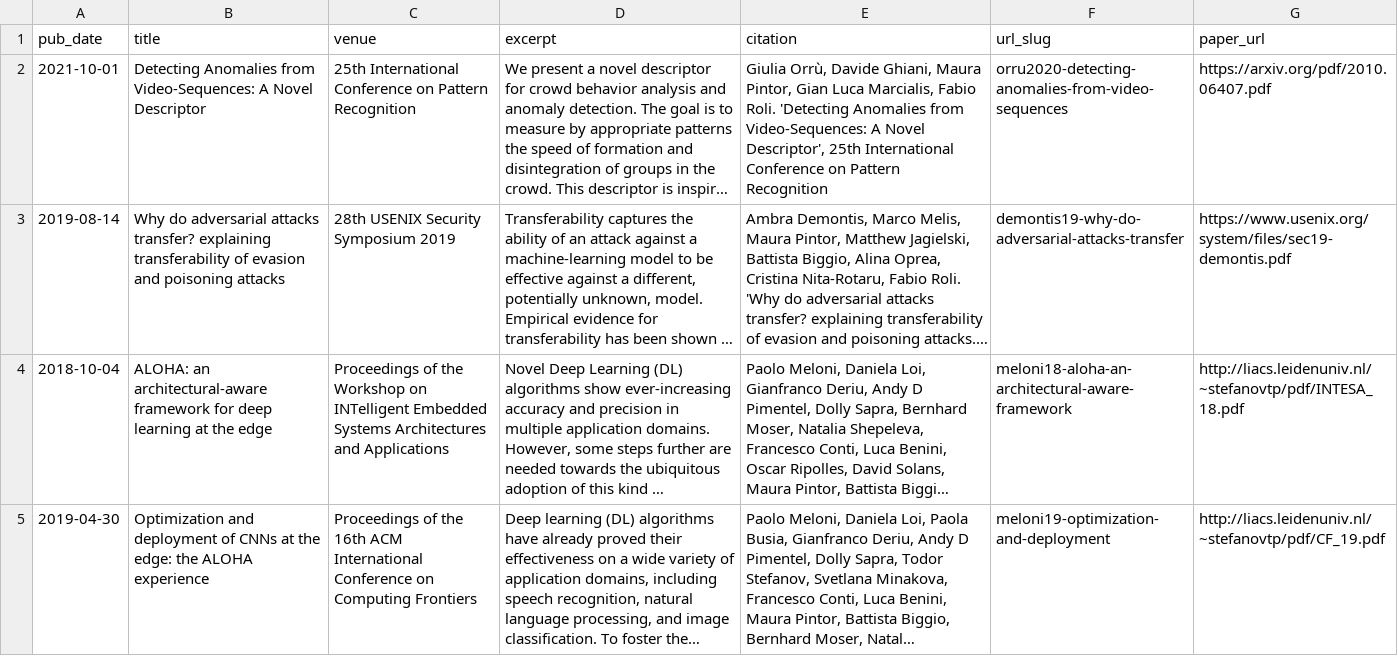
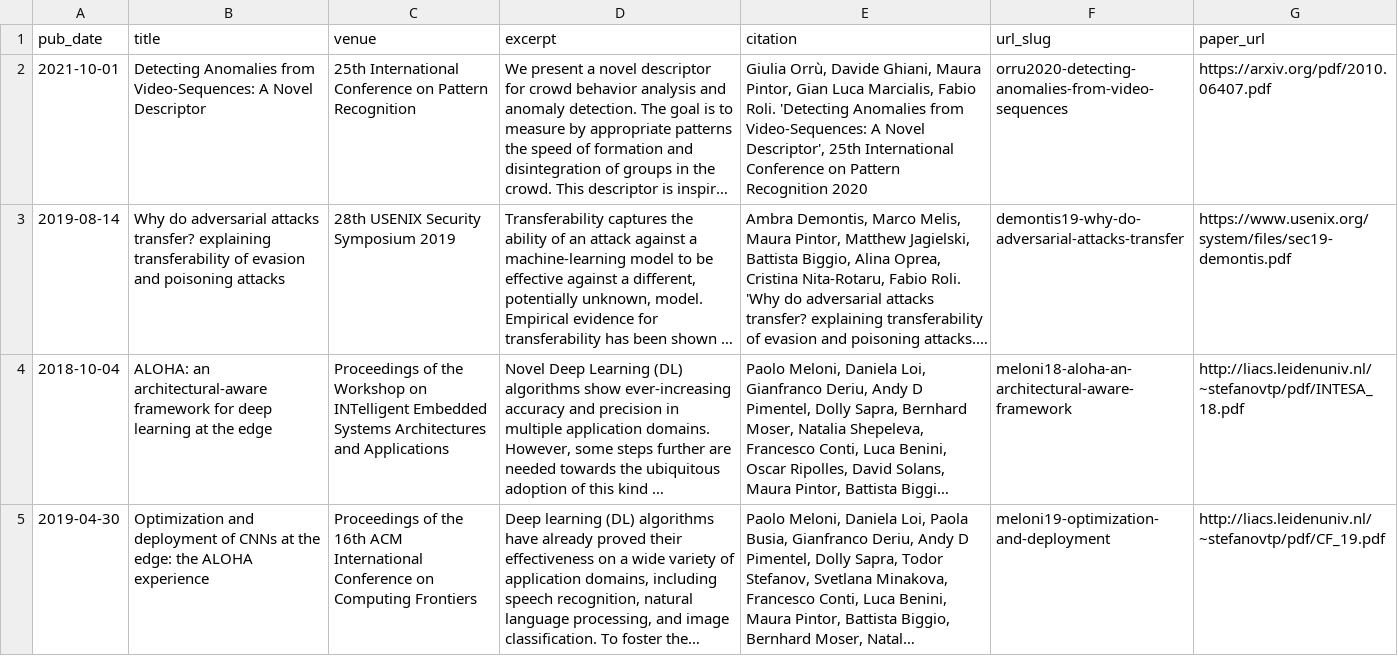
Before and after one commit to maurapintor/maurapintor.github.io, a TSV file: markdown_generator/publications.tsv, drawn as a sheet; only a part is shown; long unchanged cells end in …; the diff names each change by its address in the sheet, - before the commit and + after, or states it on an @@ line.

Commit message:
updated bio, publications and cv

```diff
--- a/markdown_generator/publications.tsv
+++ b/markdown_generator/publications.tsv
-E2 (citation): …Pattern Recognition
+E2 (citation): …Pattern Recognition 2020
```
Also changed, not shown: 3 other files.
